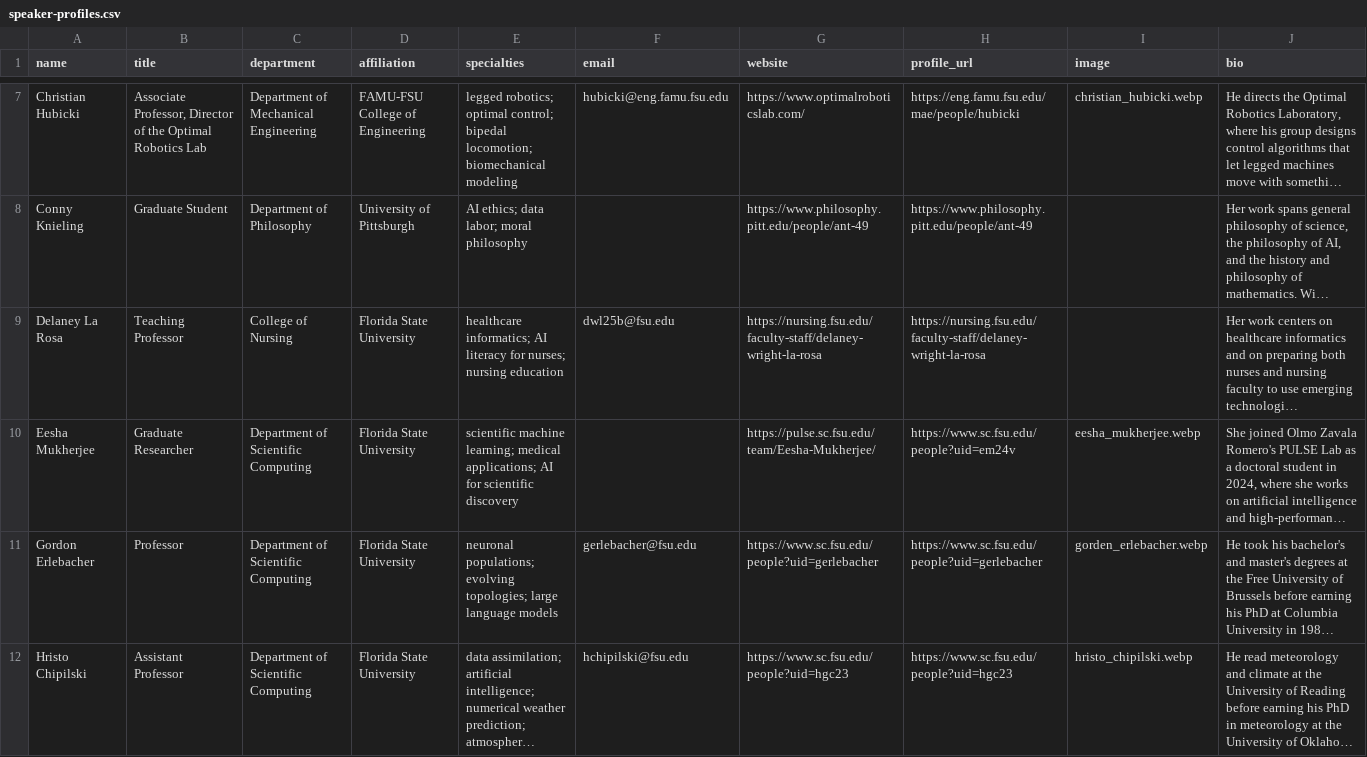
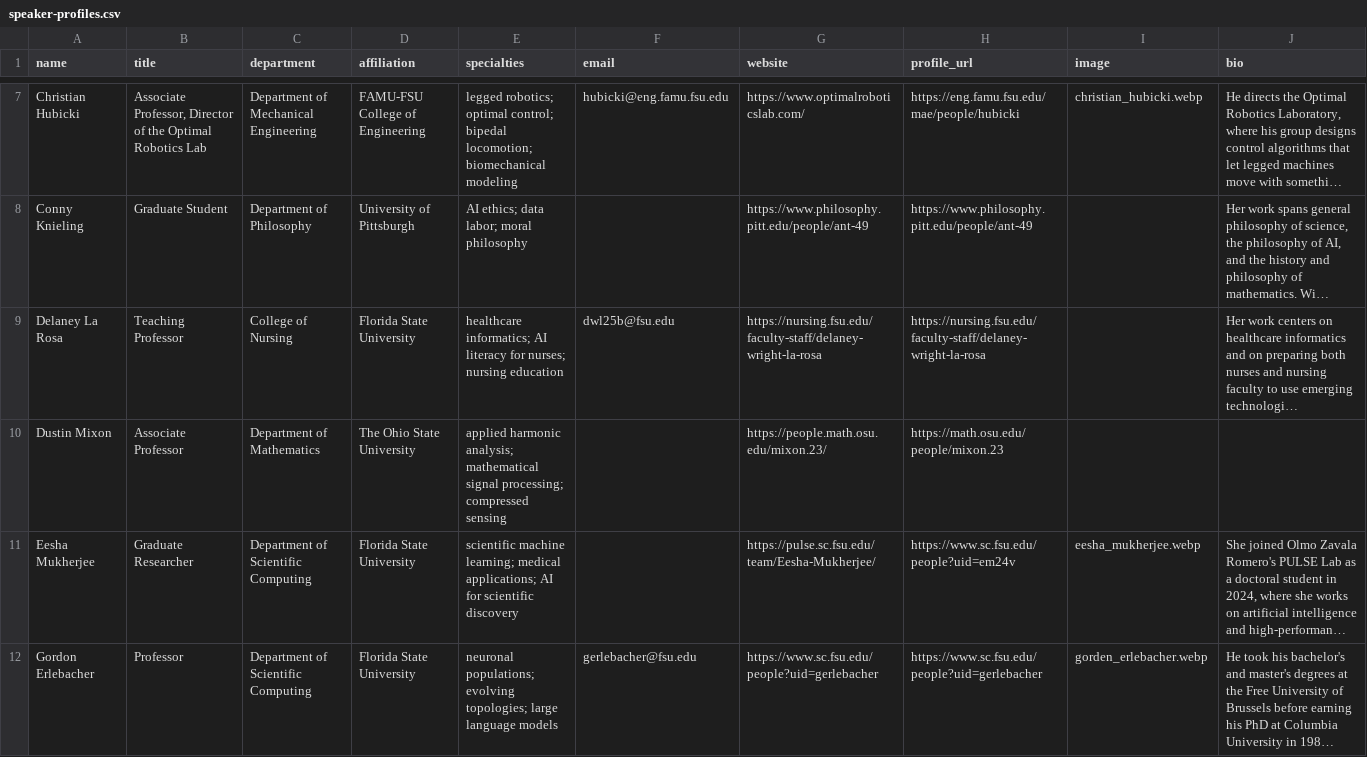
Before and after one commit to fsu-ml/fsu-ml.github.io, a CSV file: data/speaker-profiles.csv, drawn as a sheet; only a part is shown, gaps mark what is left out; the shorter side is filled out with more unchanged rows; long unchanged cells end in …; the diff names each change by its address in the sheet, - before the commit and + after, or states it on an @@ line.

Commit message:
Move the Oct 16 joint session to Love 106 and name Dustin Mixon
The October 16 session with Mathematics meets at 1:20 p.m. in Love 106, not
the standing Friday noon slot in DSL/SC-499. Talks previously inherited one
time and room from page-data with no way to override them, so rows can now
carry a location_note. Where a row sets one it replaces the default time and
room rather than appearing beside them, since showing both would contradict;
the date still comes from the card label above. Existing rows are untouched:
the parser fills missing trailing fields with an empty string.

The note renders as a gold-on-garnet badge on the schedule cards, in the
homepage schedule table, and in the hero card, distinct from the garnet
"Next up" tag so a row carrying both stays readable.

The slot also gains its speaker: Dustin Mixon in place of the TBA
placeholder, with a matching profile row, and the talk title gains its "II".

```diff
--- a/data/speaker-profiles.csv
+++ b/data/speaker-profiles.csv
+row 10: Dustin Mixon | Associate Professor | Department of Mathematics | The Ohio State University | applied harmonic analysis; mathematical signal processing; compressed sensing |  | https://people.math.osu.edu/mixon.23/ | https://math.osu.edu/people/mixon.23
```
Also changed, not shown: data/speakers.csv, 4 other files.
